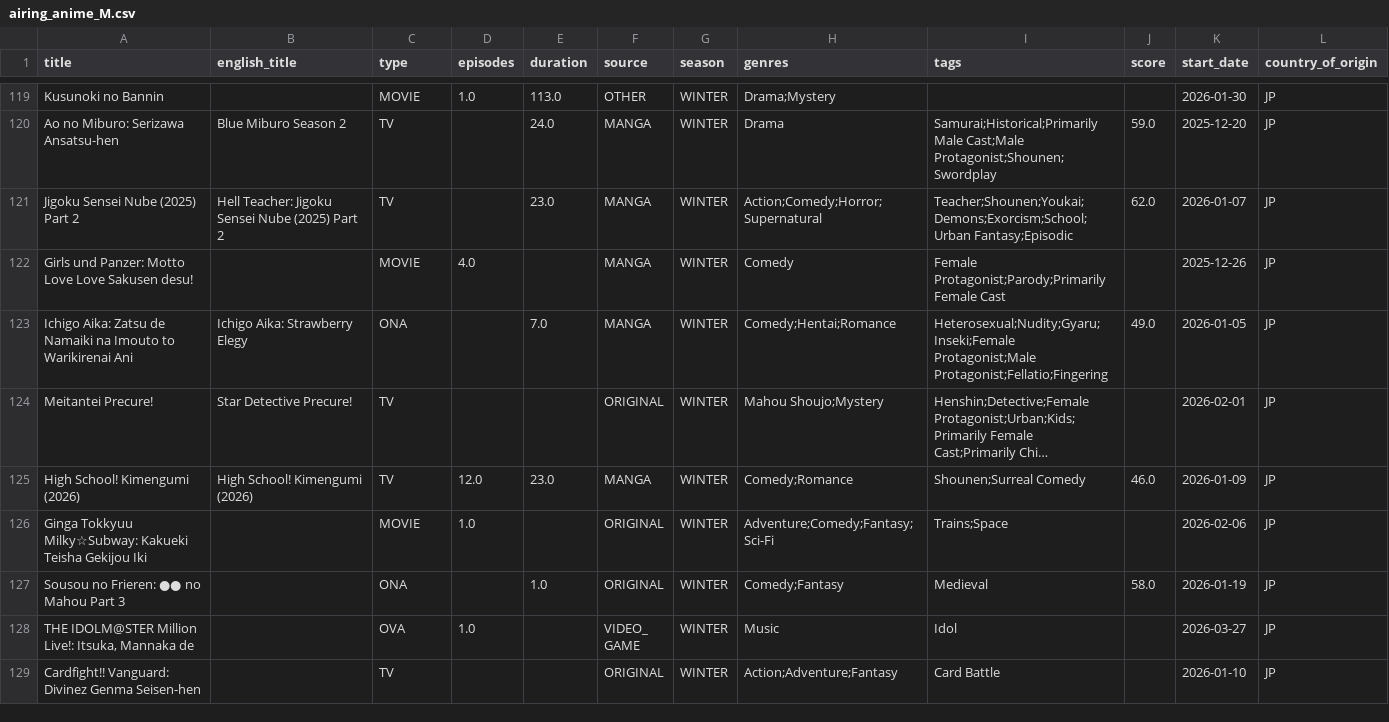
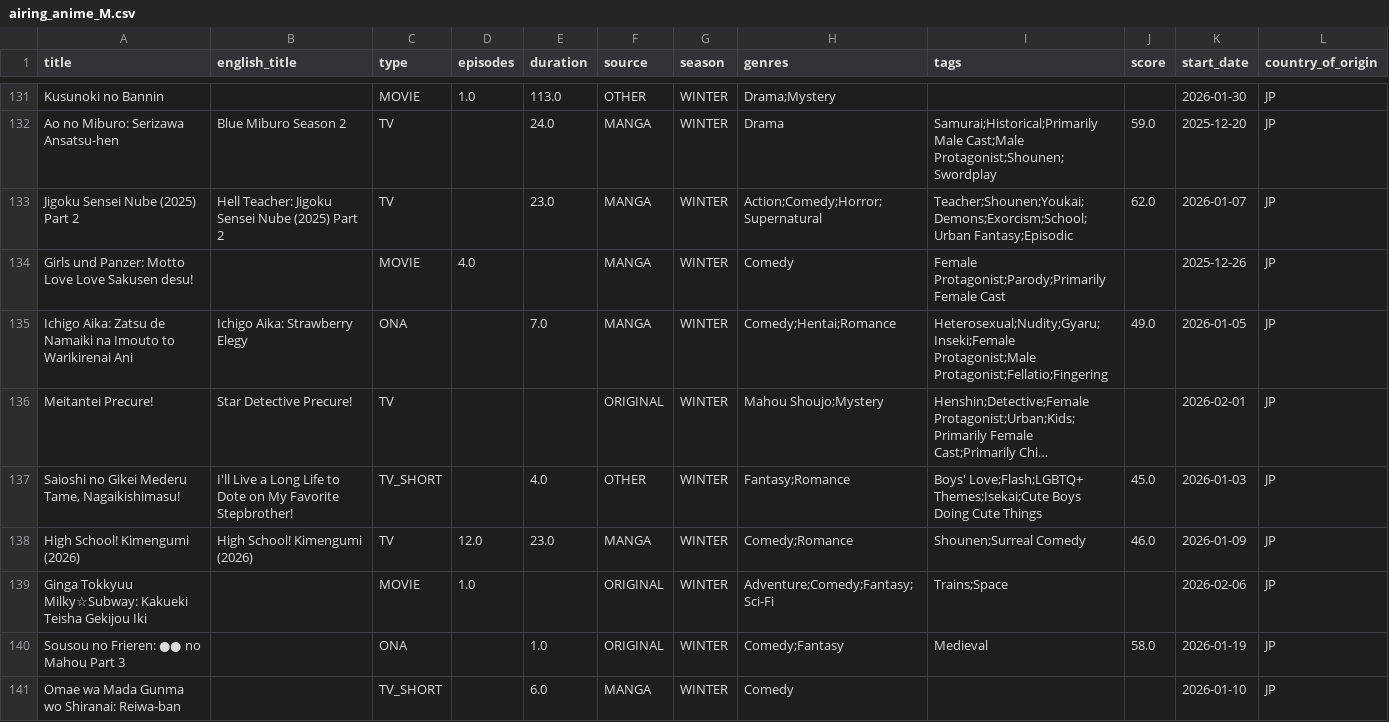
Before and after one commit to Andres-pixel35/Anime-dashboard, a CSV file: data/modified/airing_anime_M.csv, drawn as a sheet; only a part is shown, gaps mark what is left out; the shorter side is filled out with more unchanged rows; long unchanged cells end in …; the diff covers the shown part only; the diff names each change by its address in the sheet, - before the commit and + after, or states it on an @@ line.

```diff
--- a/data/modified/airing_anime_M.csv
+++ b/data/modified/airing_anime_M.csv
+row 137: Saioshi no Gikei Mederu Tame, Nagaikishimasu! | I'll Live a Long Life to Dote on My Favorite Stepbrother! | TV_SHORT |  | 4.0 | OTHER | WINTER | Fantasy;Romance | Boys' Love;Flash;LGBTQ+ Themes;Isekai;Cute Boys Doing Cute Things | 45.0 | 2026-01-03 | JP
+row 141: Omae wa Mada Gunma wo Shiranai: Reiwa-ban |  | TV_SHORT |  | 6.0 | MANGA | WINTER | Comedy |  |  | 2026-01-10 | JP
```
Also changed, not shown: 17 added rows elsewhere in this file, data/final/final.csv, 9 other files.
